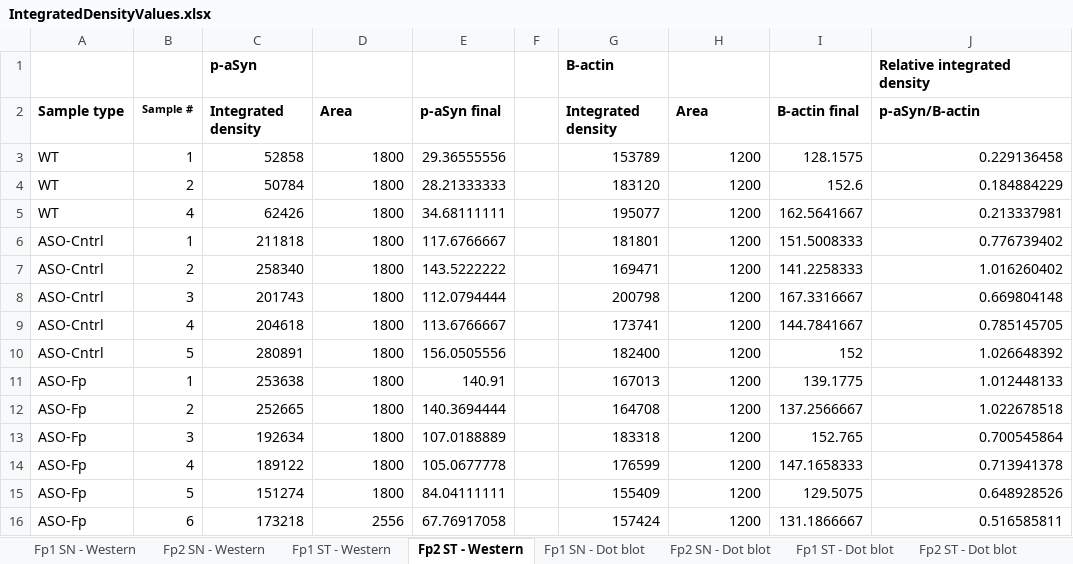
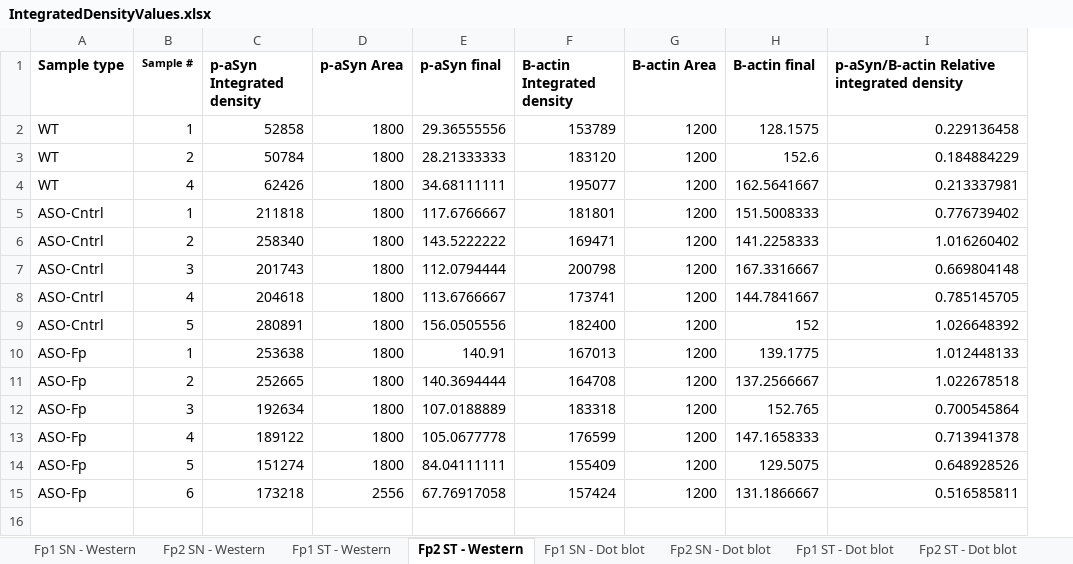
Before and after one commit to anamois/amoiseyenko2025, an Excel workbook: data/Blots/IntegratedDensityValues.xlsx, sheet Fp2 ST - Western, drawn as a sheet; values as stored, in another font and other column widths than the file's, no borders; removed rows and columns are numbered as before the commit, all else as after; the diff names each change by its address in the sheet, - before the commit and + after, or states it on an @@ line.

```diff
--- a/data/Blots/IntegratedDensityValues.xlsx (sheet Fp2 ST - Western)
+++ b/data/Blots/IntegratedDensityValues.xlsx (sheet Fp2 ST - Western)
-column F, empty
-row 1:  |  | p-aSyn |  |  |  | B-actin |  |  | Relative integrated density
-C1: Integrated density
+C1: p-aSyn Integrated density
-D1: Area
+D1: p-aSyn Area
-F1: Integrated density
+F1: B-actin Integrated density
-G1: Area
+G1: B-actin Area
-I1: p-aSyn/B-actin
+I1: p-aSyn/B-actin Relative integrated density
```
Also changed, not shown: sheet benCom SN - Western, sheet benCom ST - Western, sheet Fp2 SN - Western, sheet Fp1 ST - Western, sheet Fp1 SN - Western, formulas that keep their value, 5 other files.
